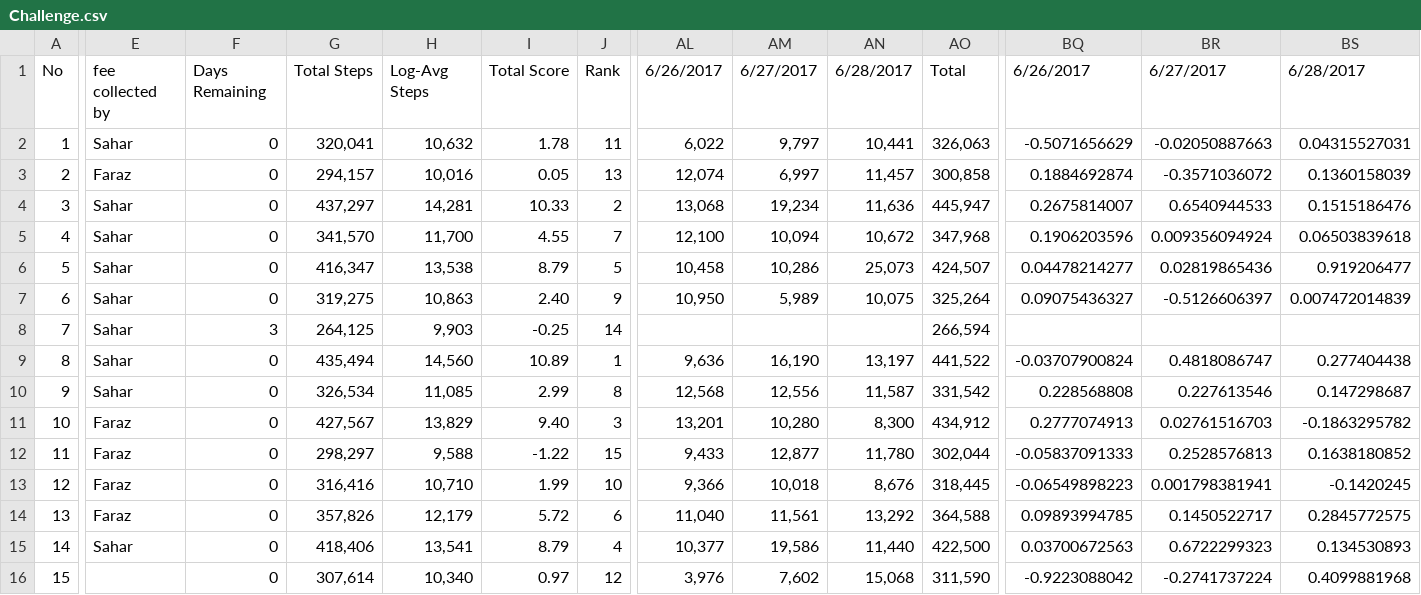
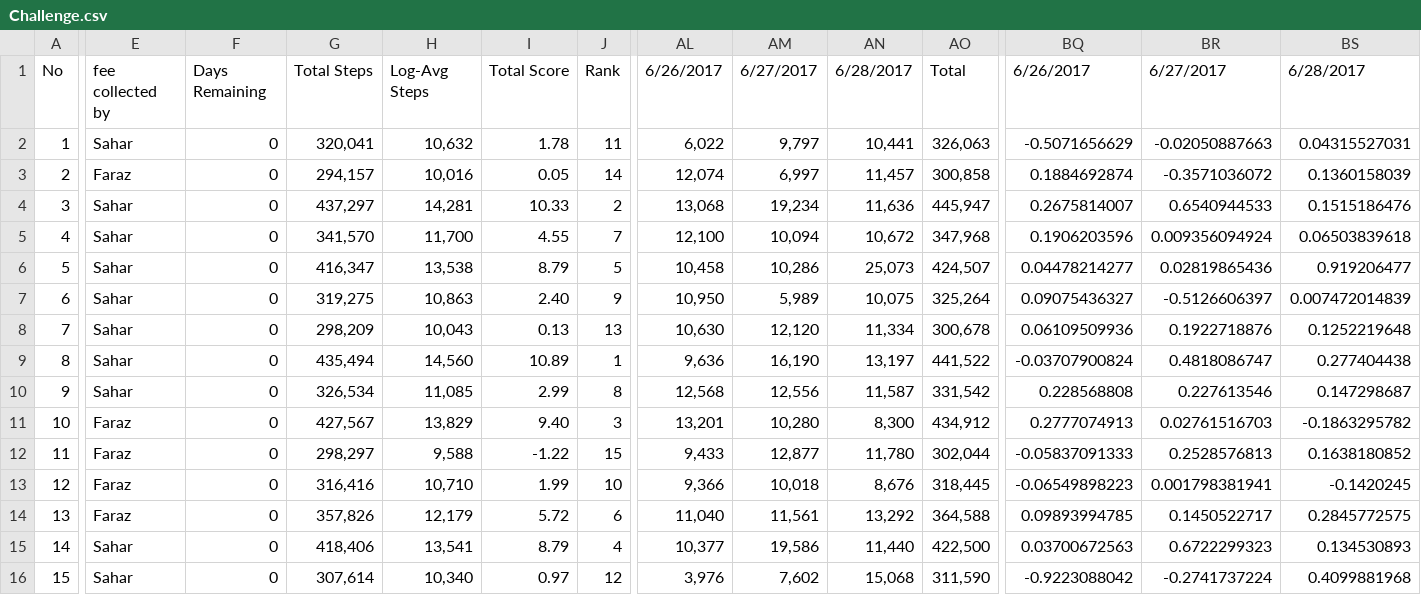
Before and after one commit to synchronization/challenge, a CSV file: Challenge.csv, drawn as a sheet; only a part is shown, gaps mark what is left out; the diff names each change by its address in the sheet, - before the commit and + after, or states it on an @@ line.

Commit message:
Update the steps for the last time in Challenge 7

```diff
--- a/Challenge.csv
+++ b/Challenge.csv
-J3: 13
+J3: 14
-F8: 3
+F8: 0
-G8: 264,125
+G8: 298,209
-H8: 9,903
+H8: 10,043
-I8: -0.25
+I8: 0.13
-J8: 14
+J8: 13
-AL8: (empty)
+AL8: 10,630
-AM8: (empty)
+AM8: 12,120
-AN8: (empty)
+AN8: 11,334
-AO8: 266,594
+AO8: 300,678
-BQ8: (empty)
+BQ8: 0.06109509936
-BR8: (empty)
+BR8: 0.1922718876
-BS8: (empty)
+BS8: 0.1252219648
-E16: (empty)
+E16: Sahar
```
Also changed, not shown: acc-data.tsv.
